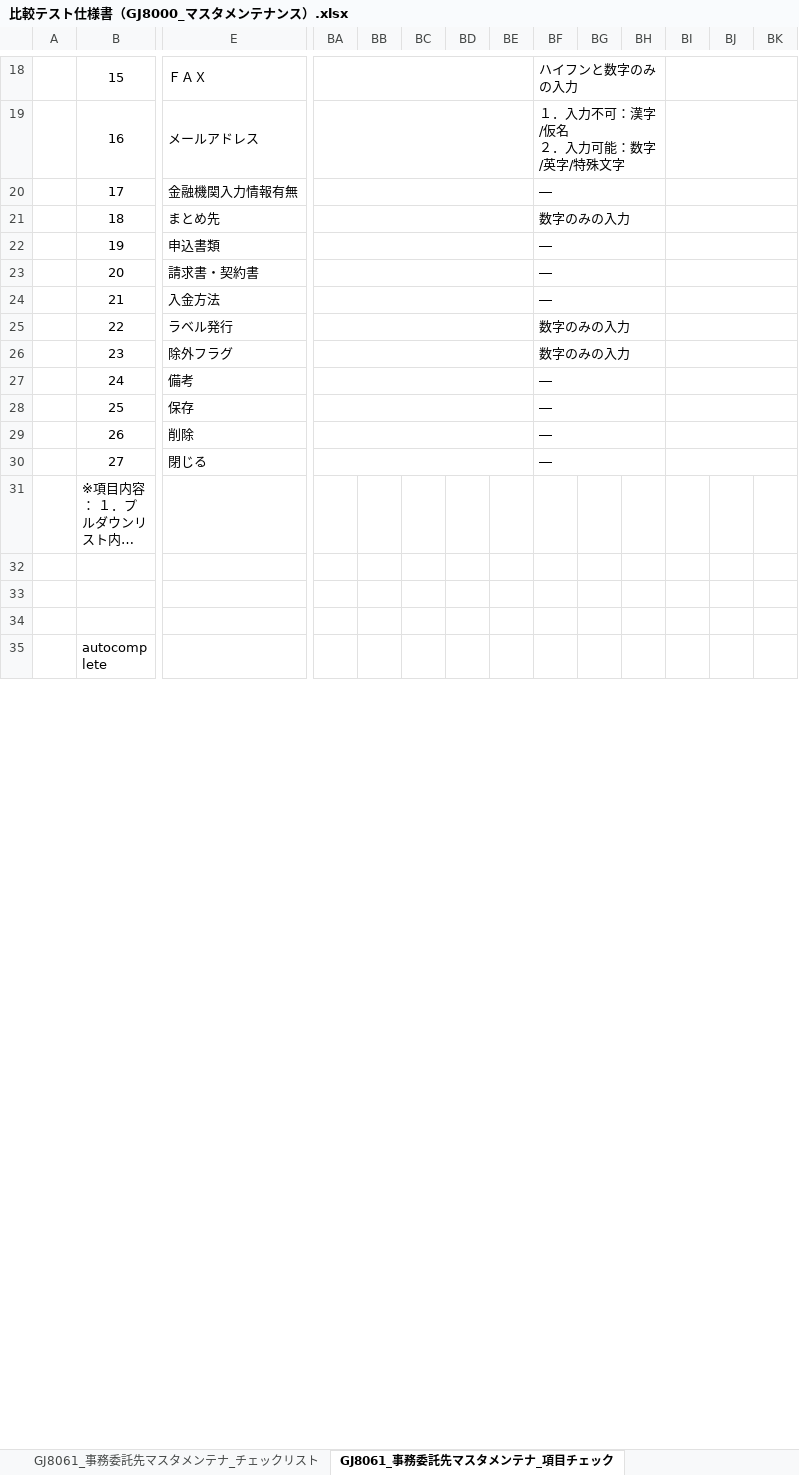
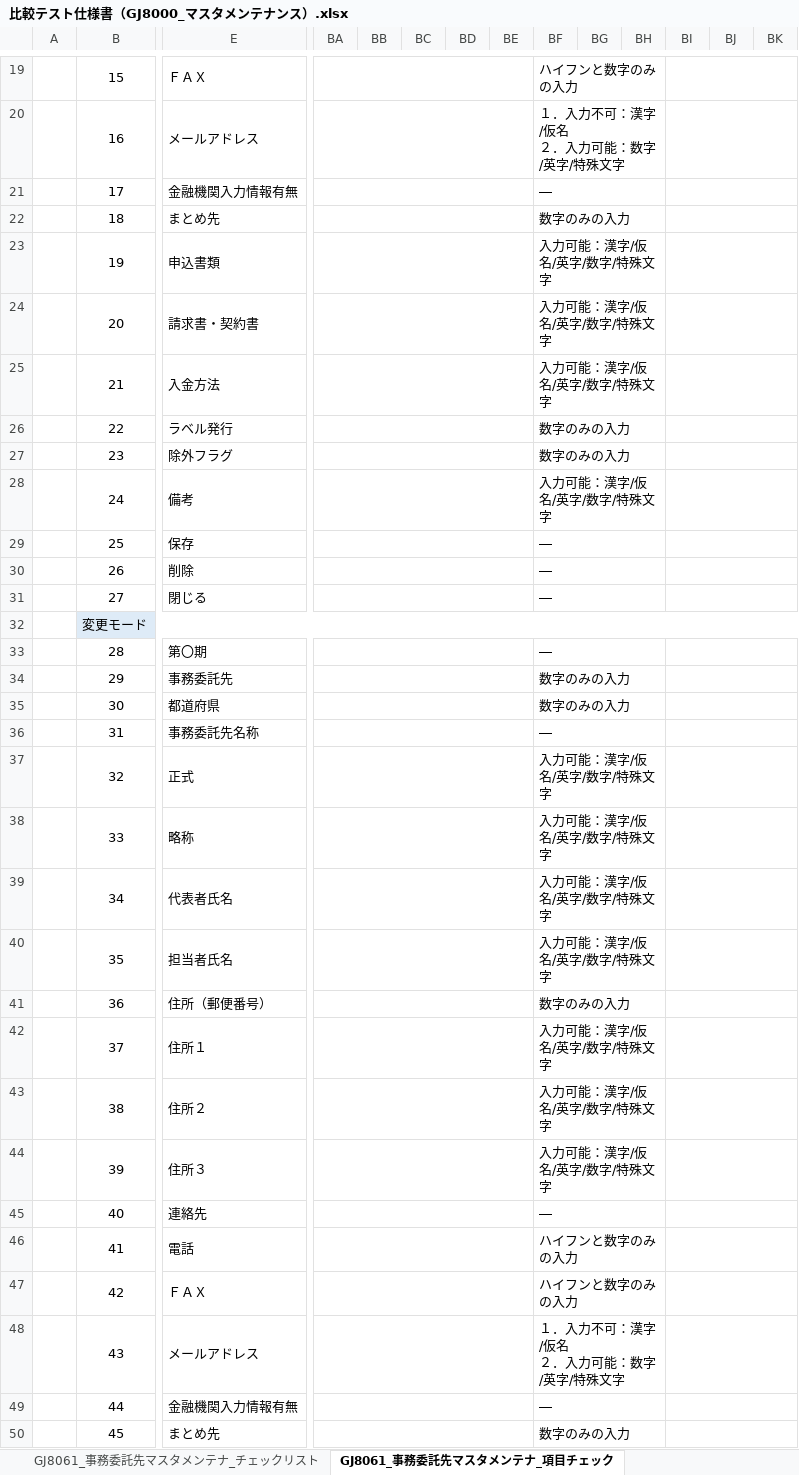
Before and after one commit to tujinrong/youkei, an Excel workbook: Documents/50.単体テスト/01_単体テスト設計/比較テスト仕様書（GJ8000_マスタメンテナンス）.xlsx, sheet GJ8061_事務委託先マスタメンテナ_項目チェック, drawn as a sheet; only a part is shown, gaps mark what is left out; the shorter side is filled out with more unchanged rows; long unchanged cells end in …; values as stored, in another font and other column widths than the file's, no borders; conditional formats not drawn; addresses are those after the commit; rows hold the shown columns only; ↵ is a line break in a cell; the diff covers the shown part only; the diff names each change by its address in the sheet, - before the commit and + after, or states it on an @@ line.

```diff
--- a/Documents/50.単体テスト/01_単体テスト設計/比較テスト仕様書（GJ8000_マスタメンテナンス）.xlsx (sheet GJ8061_事務委託先マスタメンテナ_項目チェック)
+++ b/Documents/50.単体テスト/01_単体テスト設計/比較テスト仕様書（GJ8000_マスタメンテナンス）.xlsx (sheet GJ8061_事務委託先マスタメンテナ_項目チェック)
-BF23:BF25: ―
+BF23:BF25: 入力可能：漢字/仮名/英字/数字/特殊文字
-BF28: ―
+BF28: 入力可能：漢字/仮名/英字/数字/特殊文字
+row 32:  | 変更モード
+row 33:  | 28 | 第〇期 |  |  |  |  |  | ―
+row 34:  | 29 | 事務委託先 |  |  |  |  |  | 数字のみの入力
+row 35:  | 30 | 都道府県 |  |  |  |  |  | 数字のみの入力
+row 36:  | 31 | 事務委託先名称 |  |  |  |  |  | ―
+row 37:  | 32 | 正式 |  |  |  |  |  | 入力可能：漢字/仮名/英字/数字/特殊文字
+row 38:  | 33 | 略称 |  |  |  |  |  | 入力可能：漢字/仮名/英字/数字/特殊文字
+row 39:  | 34 | 代表者氏名 |  |  |  |  |  | 入力可能：漢字/仮名/英字/数字/特殊文字
+row 40:  | 35 | 担当者氏名 |  |  |  |  |  | 入力可能：漢字/仮名/英字/数字/特殊文字
+row 41:  | 36 | 住所（郵便番号） |  |  |  |  |  | 数字のみの入力
+row 42:  | 37 | 住所１ |  |  |  |  |  | 入力可能：漢字/仮名/英字/数字/特殊文字
+row 43:  | 38 | 住所２ |  |  |  |  |  | 入力可能：漢字/仮名/英字/数字/特殊文字
+row 44:  | 39 | 住所３ |  |  |  |  |  | 入力可能：漢字/仮名/英字/数字/特殊文字
+row 45:  | 40 | 連絡先 |  |  |  |  |  | ―
+row 46:  | 41 | 電話 |  |  |  |  |  | ハイフンと数字のみの入力
+row 47:  | 42 | ＦＡＸ |  |  |  |  |  | ハイフンと数字のみの入力
+row 48:  | 43 | メールアドレス |  |  |  |  |  | １．入力不可：漢字/仮名 ↵ ２．入力可能：数字/英字/特殊文字
+row 49:  | 44 | 金融機関入力情報有無 |  |  |  |  |  | ―
+row 50:  | 45 | まとめ先 |  |  |  |  |  | 数字のみの入力
```
Also changed, not shown: 10 added rows and 7 edited cells elsewhere in this sheet, sheet GJ8041_使用者マスタメンテナンス_項目チェック, sheet GJ8011_コードマスタメンテナンス_チェックリスト, sheet GJ8052_支店マスタメンテナンス_項目チェック, sheet GJ8051_金融機関マスタメンテナン_項目チェック, sheet GJ8041_使用者マスタメンテナンス_チェックリスト, sheet GJ8061_事務委託先マスタメンテナ_チェックリスト, 10 more sheets, other sheet tabs, formulas that keep their value.
